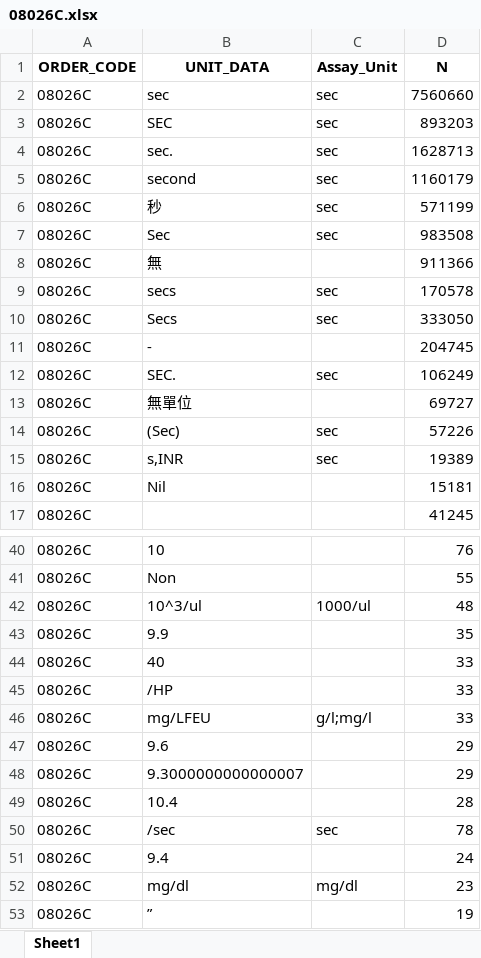
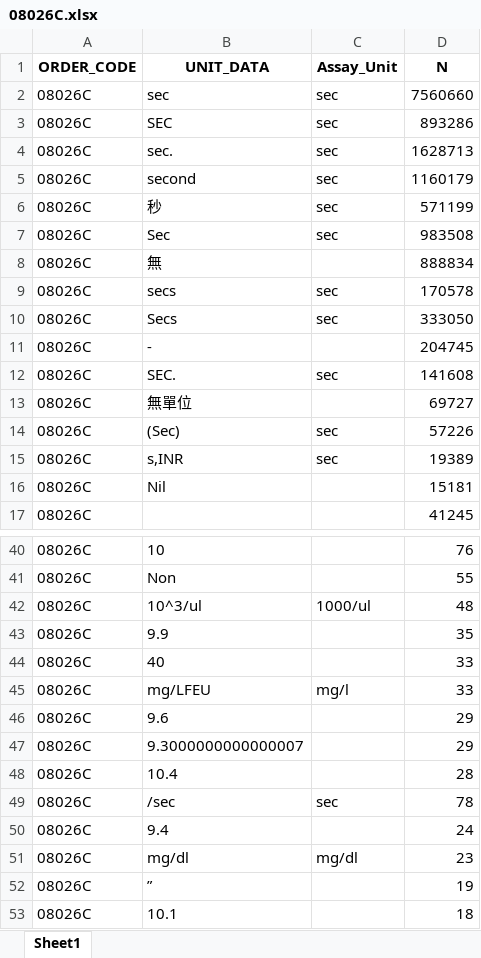
Before and after one commit to oscar82722/lab_clean_process, an Excel workbook: clean/unit/clean_unit/08026C.xlsx, sheet Sheet1, drawn as a sheet; only a part is shown, gaps mark what is left out; the shorter side is filled out with more unchanged rows; values as stored, in another font and other column widths than the file's, no borders; removed rows and columns are numbered as before the commit, all else as after; the diff names each change by its address in the sheet, - before the commit and + after, or states it on an @@ line.

```diff
--- a/clean/unit/clean_unit/08026C.xlsx (sheet Sheet1)
+++ b/clean/unit/clean_unit/08026C.xlsx (sheet Sheet1)
-D3 (N): 893203
+D3 (N): 893286
-D8 (N): 911366
+D8 (N): 888834
-D12 (N): 106249
+D12 (N): 141608
-row 45: 08026C | /HP |  | 33
-C45 (Assay_Unit): g/l;mg/l
+C45 (Assay_Unit): mg/l
```
Also changed, not shown: clean/name/08011C.xlsx, clean/name/08026C.xlsx, 43 other files.
